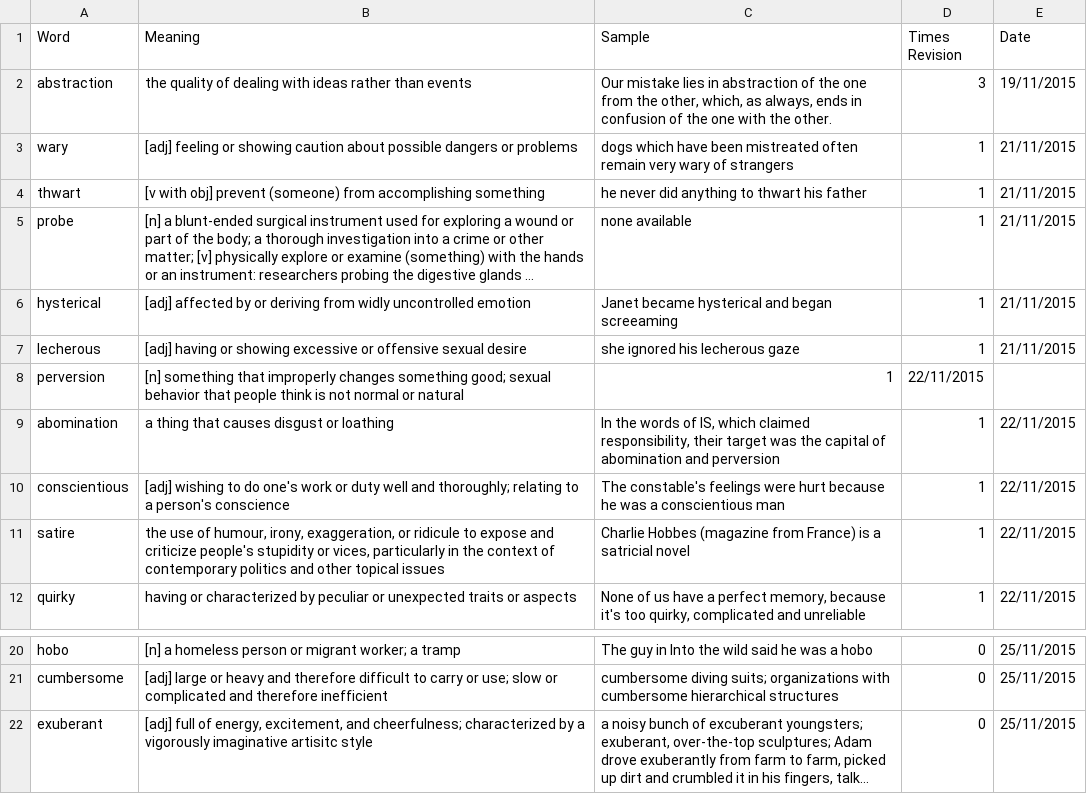
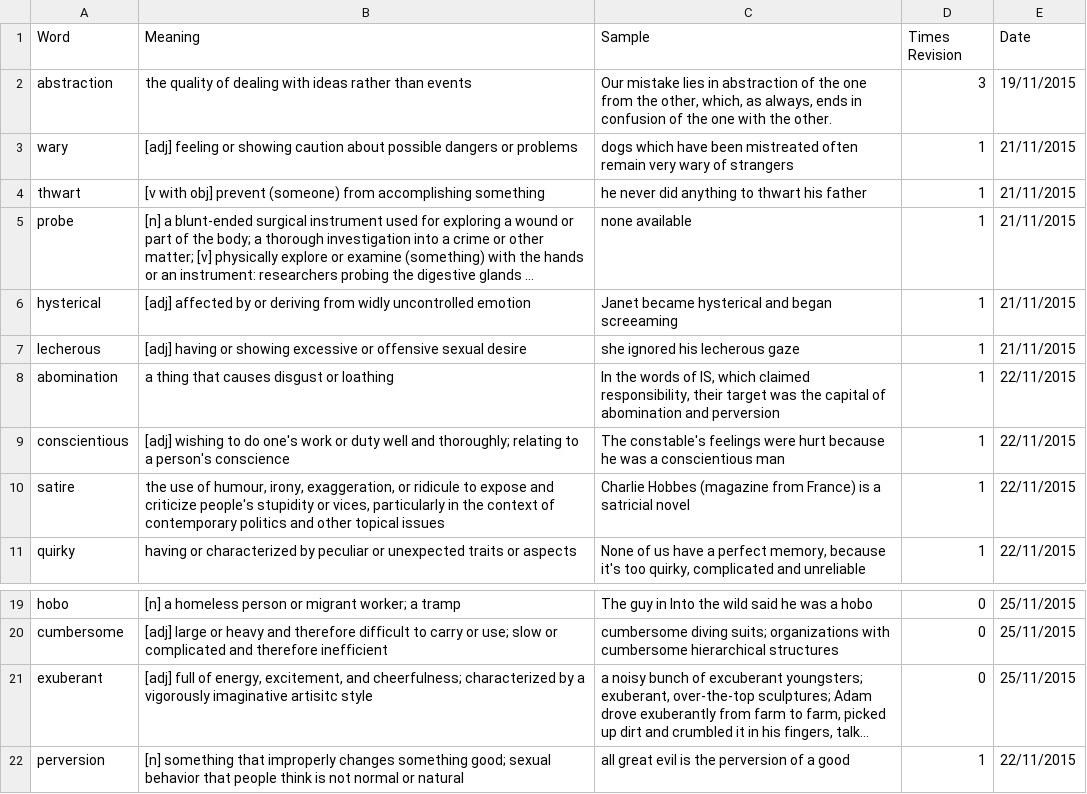
Before and after one commit to nickel8448/WordRevision, a TSV file: Source.tsv, drawn as a sheet; only a part is shown, gaps mark what is left out; long unchanged cells end in …; removed rows and columns are numbered as before the commit, all else as after; the diff names each change by its address in the sheet, - before the commit and + after, or states it on an @@ line.

Commit message:
Update Source.tsv
Fixed a row in words

```diff
--- a/Source.tsv
+++ b/Source.tsv
-row 8: perversion | [n] something that improperly changes something good; sexual behavior that people think is not normal or natural | 1 | 22/11/2015
+row 22: perversion | [n] something that improperly changes something good; sexual behavior that people think is not normal or natural | all great evil is the perversion of a good | 1 | 22/11/2015
```
